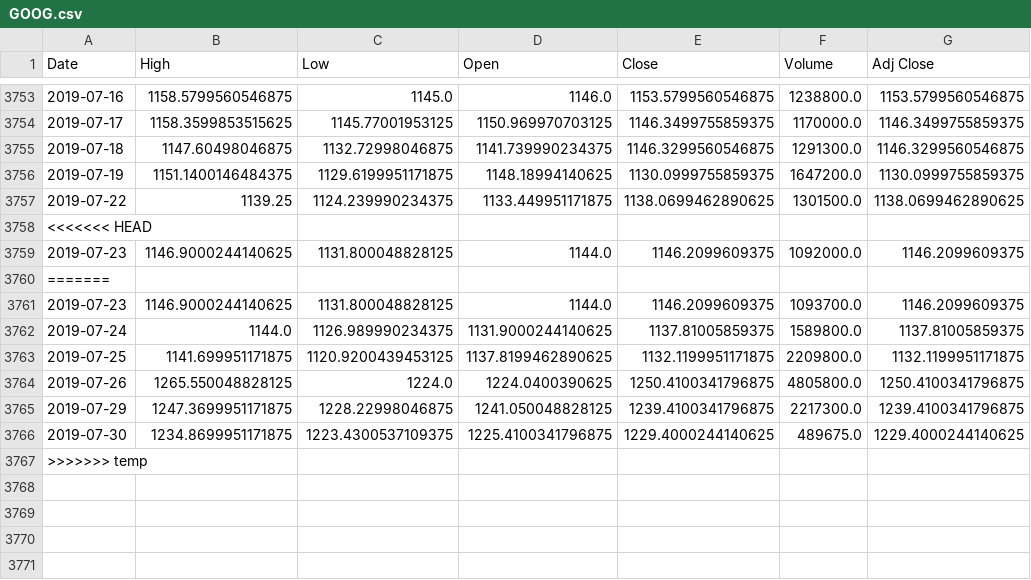
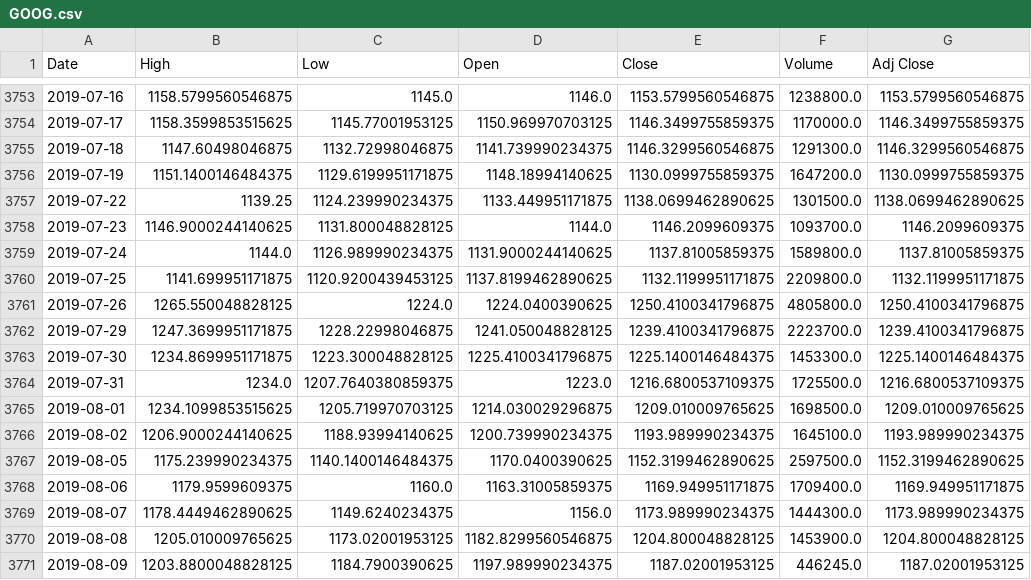
Before and after one commit to mehrakartik/sma-crossover-strategy, a CSV file: Datasets/GOOG.csv, drawn as a sheet; only a part is shown, gaps mark what is left out.

```diff
--- a/Datasets/GOOG.csv
+++ b/Datasets/GOOG.csv
@@ -3757,5 +3757,2 @@ Date,High,Low,Open,Close,Volume,Adj Close
 2019-07-22,1139.25,1124.239990234375,1133.449951171875,1138.0699462890625,1301500.0,1138.0699462890625
-<<<<<<< HEAD
-2019-07-23,1146.9000244140625,1131.800048828125,1144.0,1146.2099609375,1092000.0,1146.2099609375
-=======
 2019-07-23,1146.9000244140625,1131.800048828125,1144.0,1146.2099609375,1093700.0,1146.2099609375
@@ -3764,4 +3761,11 @@ Date,High,Low,Open,Close,Volume,Adj Close
 2019-07-26,1265.550048828125,1224.0,1224.0400390625,1250.4100341796875,4805800.0,1250.4100341796875
-2019-07-29,1247.3699951171875,1228.22998046875,1241.050048828125,1239.4100341796875,2217300.0,1239.4100341796875
-2019-07-30,1234.8699951171875,1223.4300537109375,1225.4100341796875,1229.4000244140625,489675.0,1229.4000244140625
->>>>>>> temp
+2019-07-29,1247.3699951171875,1228.22998046875,1241.050048828125,1239.4100341796875,2223700.0,1239.4100341796875
+2019-07-30,1234.8699951171875,1223.300048828125,1225.4100341796875,1225.1400146484375,1453300.0,1225.1400146484375
+2019-07-31,1234.0,1207.7640380859375,1223.0,1216.6800537109375,1725500.0,1216.6800537109375
+2019-08-01,1234.1099853515625,1205.719970703125,1214.030029296875,1209.010009765625,1698500.0,1209.010009765625
+2019-08-02,1206.9000244140625,1188.93994140625,1200.739990234375,1193.989990234375,1645100.0,1193.989990234375
+2019-08-05,1175.239990234375,1140.1400146484375,1170.0400390625,1152.3199462890625,2597500.0,1152.3199462890625
+2019-08-06,1179.9599609375,1160.0,1163.31005859375,1169.949951171875,1709400.0,1169.949951171875
+2019-08-07,1178.4449462890625,1149.6240234375,1156.0,1173.989990234375,1444300.0,1173.989990234375
+2019-08-08,1205.010009765625,1173.02001953125,1182.8299560546875,1204.800048828125,1453900.0,1204.800048828125
+2019-08-09,1203.8800048828125,1184.7900390625,1197.989990234375,1187.02001953125,446245.0,1187.02001953125
```
Also changed, not shown: 3 other files.
